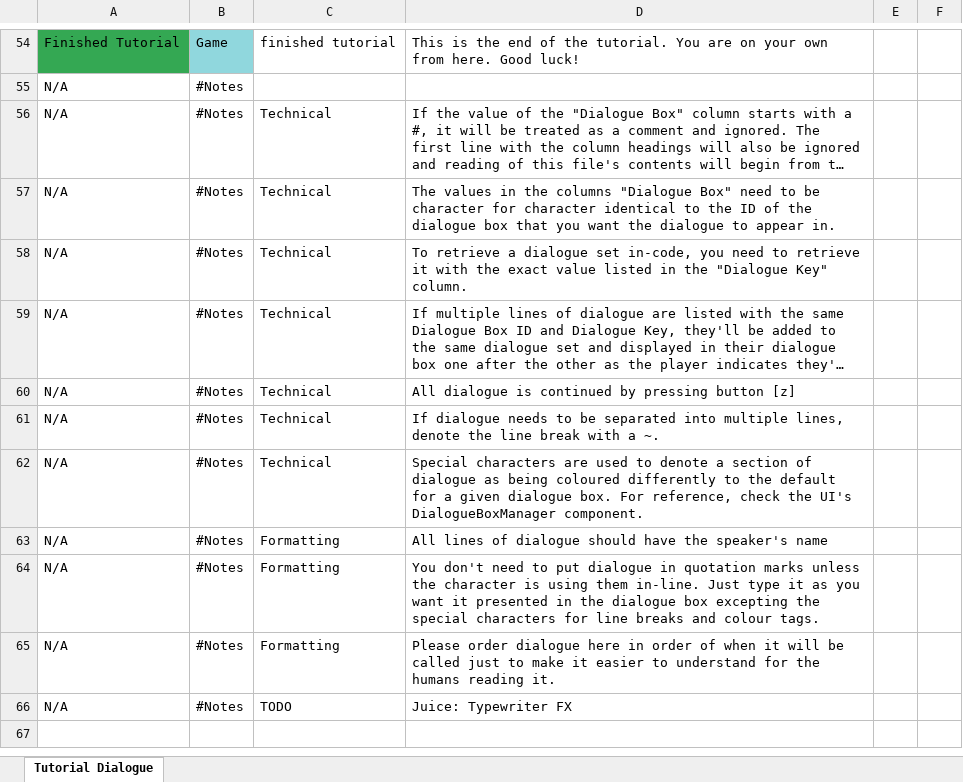
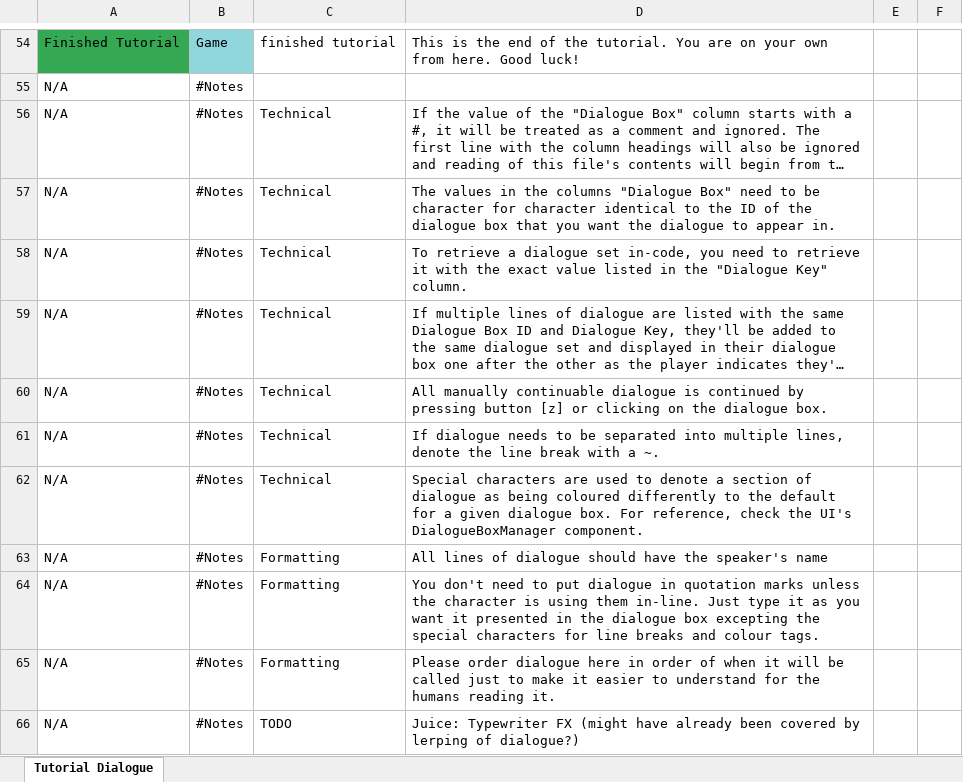
Before and after one commit to ShiroKatake/capstone-project-2020-P.O.D, an Excel workbook: Assets/Resources/Dialogue/Tutorial Dialogue.xlsx, sheet Tutorial Dialogue, drawn as a sheet; only a part is shown, gaps mark what is left out; long unchanged cells end in …; values as stored, in another font and other column widths than the file's, no borders; conditional formats not drawn; the diff names each change by its address in the sheet, - before the commit and + after, or states it on an @@ line.

Commit message:
* Dialogue can now be progressed by clicking on the dialogue box or pressing z. Keep in mind the latter will progress all visible dialogue boxes that are marked as dismissable. * Got sick of being unable to just click stage all if the dialogue spreadsheet is open, so I added ~$Tutorial Dialogue.xlsx and its meta file to the git ignore, and from the look of it updating Tutorial Dialogue.xlsx and having Sourcetree register that it was changed remains unaffected.

```diff
--- a/Assets/Resources/Dialogue/Tutorial Dialogue.xlsx (sheet Tutorial Dialogue)
+++ b/Assets/Resources/Dialogue/Tutorial Dialogue.xlsx (sheet Tutorial Dialogue)
-D60: All dialogue is continued by pressing button [z]
+D60: All manually continuable dialogue is continued by pressing button [z] or clicking on the dialogue box.
-D66: …Typewriter FX
+D66: …Typewriter FX (might have already been covered by lerping of dialogue?)
```
Also changed, not shown: 5 other files.
